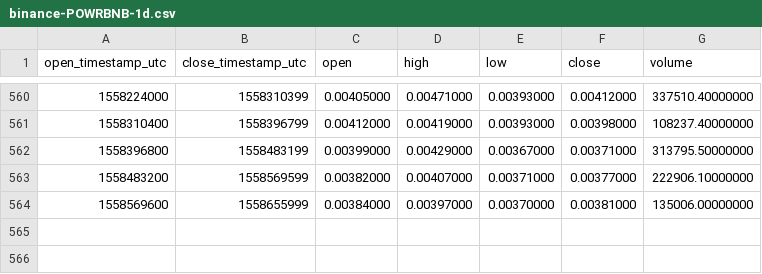
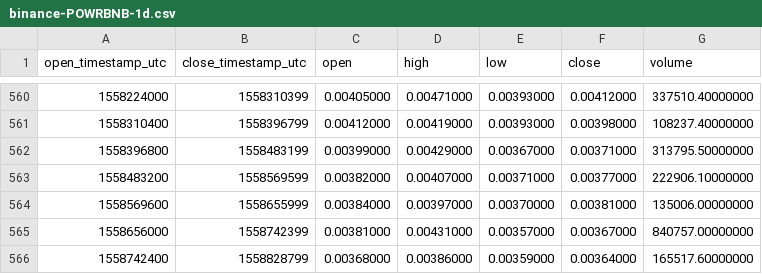
Before and after one commit to cryptobigbro/binance-POWRBNB, a CSV file: binance-POWRBNB-1d.csv, drawn as a sheet; only a part is shown, gaps mark what is left out; the diff names each change by its address in the sheet, - before the commit and + after, or states it on an @@ line.

Commit message:
Update OHLCV data.

```diff
--- a/binance-POWRBNB-1d.csv
+++ b/binance-POWRBNB-1d.csv
+row 565: 1558656000 | 1558742399 | 0.00381000 | 0.00431000 | 0.00357000 | 0.00367000 | 840757.00000000
+row 566: 1558742400 | 1558828799 | 0.00368000 | 0.00386000 | 0.00359000 | 0.00364000 | 165517.60000000
```
Also changed, not shown: 1 other file.
